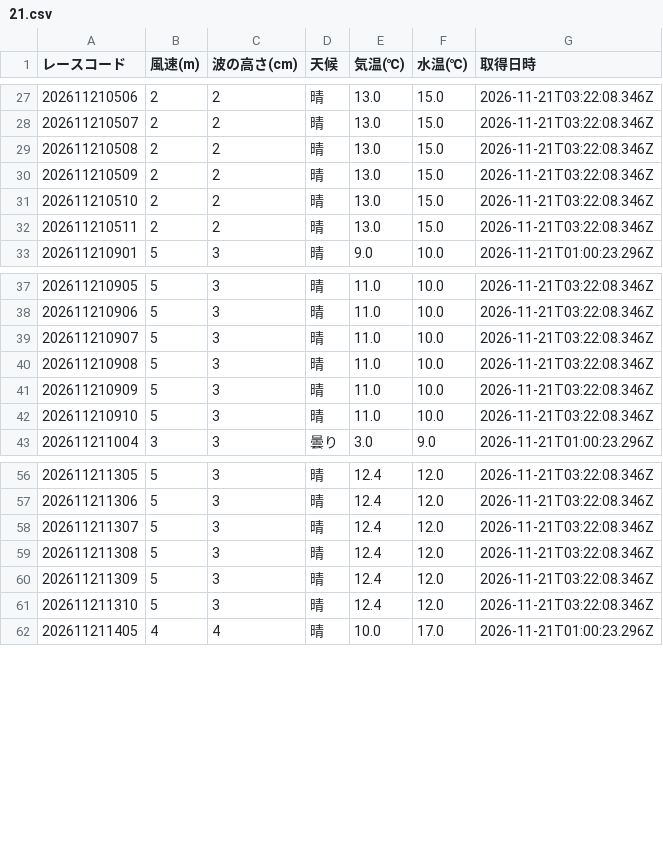
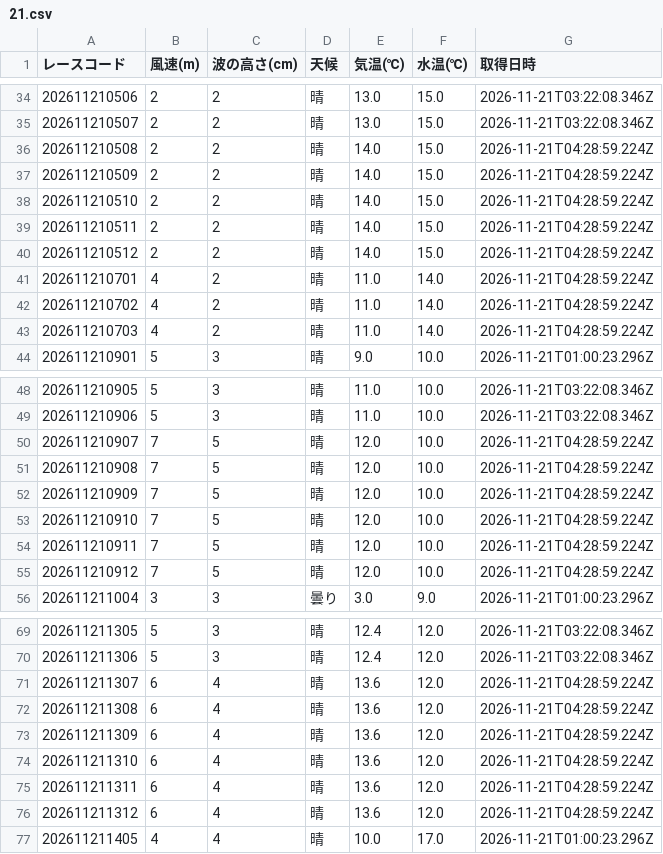
Before and after one commit to crm01300816/boat-analytics, a CSV file: public/data/previews/sui/2026/11/21.csv, drawn as a sheet; only a part is shown, gaps mark what is left out; the diff covers the shown part only.

```diff
--- a/public/data/previews/sui/2026/11/21.csv
+++ b/public/data/previews/sui/2026/11/21.csv
@@ -28,6 +35,10 @@
 202611210507,2,2,晴,13.0,15.0,2026-11-21T03:22:08.346Z
-202611210508,2,2,晴,13.0,15.0,2026-11-21T03:22:08.346Z
-202611210509,2,2,晴,13.0,15.0,2026-11-21T03:22:08.346Z
-202611210510,2,2,晴,13.0,15.0,2026-11-21T03:22:08.346Z
-202611210511,2,2,晴,13.0,15.0,2026-11-21T03:22:08.346Z
+202611210508,2,2,晴,14.0,15.0,2026-11-21T04:28:59.224Z
+202611210509,2,2,晴,14.0,15.0,2026-11-21T04:28:59.224Z
+202611210510,2,2,晴,14.0,15.0,2026-11-21T04:28:59.224Z
+202611210511,2,2,晴,14.0,15.0,2026-11-21T04:28:59.224Z
+202611210512,2,2,晴,14.0,15.0,2026-11-21T04:28:59.224Z
+202611210701,4,2,晴,11.0,14.0,2026-11-21T04:28:59.224Z
+202611210702,4,2,晴,11.0,14.0,2026-11-21T04:28:59.224Z
+202611210703,4,2,晴,11.0,14.0,2026-11-21T04:28:59.224Z
 202611210901,5,3,晴,9.0,10.0,2026-11-21T01:00:23.296Z
@@ -38,6 +49,8 @@
 202611210906,5,3,晴,11.0,10.0,2026-11-21T03:22:08.346Z
-202611210907,5,3,晴,11.0,10.0,2026-11-21T03:22:08.346Z
-202611210908,5,3,晴,11.0,10.0,2026-11-21T03:22:08.346Z
-202611210909,5,3,晴,11.0,10.0,2026-11-21T03:22:08.346Z
-202611210910,5,3,晴,11.0,10.0,2026-11-21T03:22:08.346Z
+202611210907,7,5,晴,12.0,10.0,2026-11-21T04:28:59.224Z
+202611210908,7,5,晴,12.0,10.0,2026-11-21T04:28:59.224Z
+202611210909,7,5,晴,12.0,10.0,2026-11-21T04:28:59.224Z
+202611210910,7,5,晴,12.0,10.0,2026-11-21T04:28:59.224Z
+202611210911,7,5,晴,12.0,10.0,2026-11-21T04:28:59.224Z
+202611210912,7,5,晴,12.0,10.0,2026-11-21T04:28:59.224Z
 202611211004,3,3,曇り,3.0,9.0,2026-11-21T01:00:23.296Z
@@ -57,6 +70,8 @@
 202611211306,5,3,晴,12.4,12.0,2026-11-21T03:22:08.346Z
-202611211307,5,3,晴,12.4,12.0,2026-11-21T03:22:08.346Z
-202611211308,5,3,晴,12.4,12.0,2026-11-21T03:22:08.346Z
-202611211309,5,3,晴,12.4,12.0,2026-11-21T03:22:08.346Z
-202611211310,5,3,晴,12.4,12.0,2026-11-21T03:22:08.346Z
+202611211307,6,4,晴,13.6,12.0,2026-11-21T04:28:59.224Z
+202611211308,6,4,晴,13.6,12.0,2026-11-21T04:28:59.224Z
+202611211309,6,4,晴,13.6,12.0,2026-11-21T04:28:59.224Z
+202611211310,6,4,晴,13.6,12.0,2026-11-21T04:28:59.224Z
+202611211311,6,4,晴,13.6,12.0,2026-11-21T04:28:59.224Z
+202611211312,6,4,晴,13.6,12.0,2026-11-21T04:28:59.224Z
 202611211405,4,4,晴,10.0,17.0,2026-11-21T01:00:23.296Z
```
Also changed, not shown: 8 added rows and 44 edited cells elsewhere in this file, public/data/previews/stt/2026/11/21.csv, public/data/previews/tkz/2026/11/21.csv, 1 other file.
